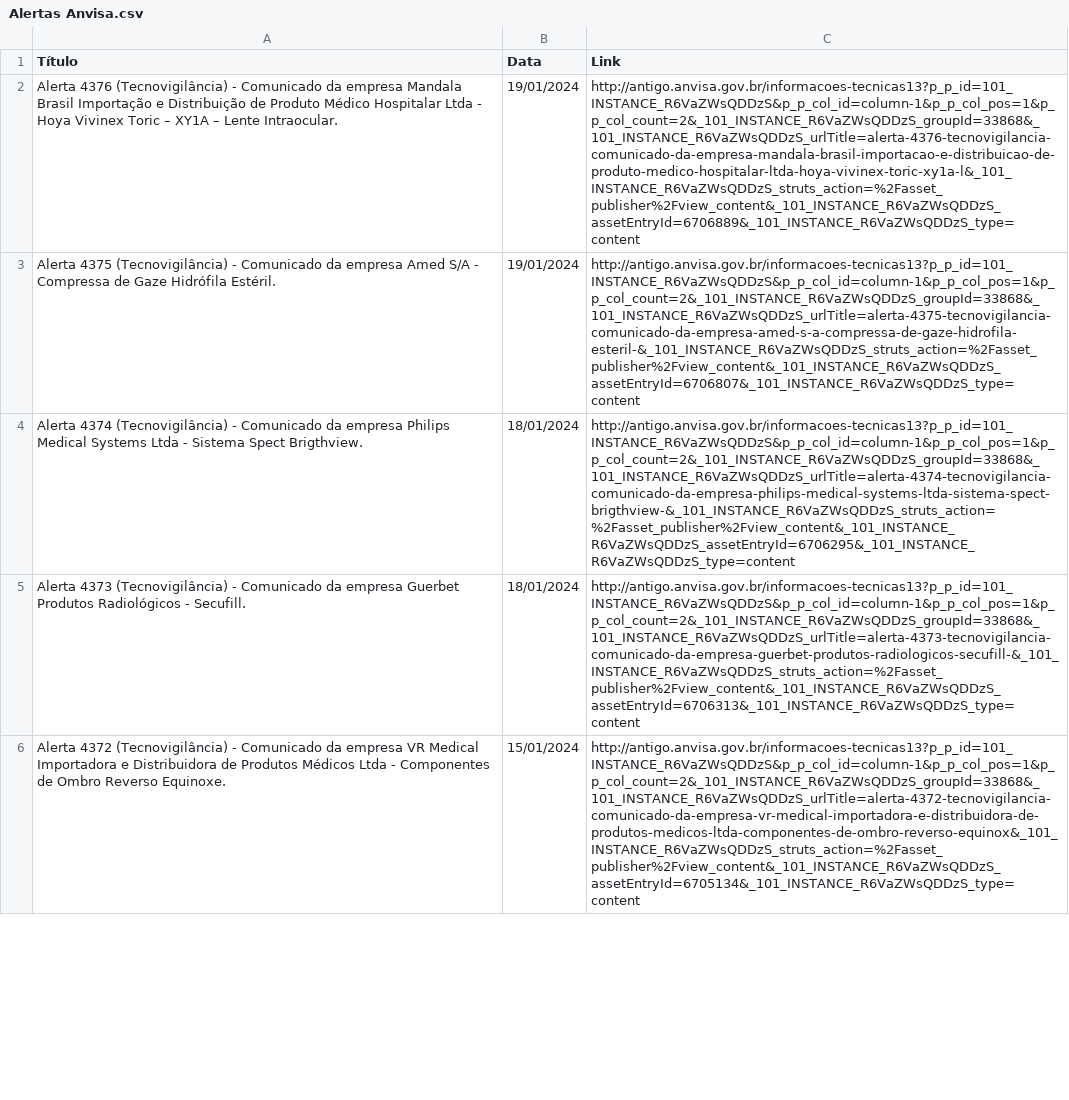
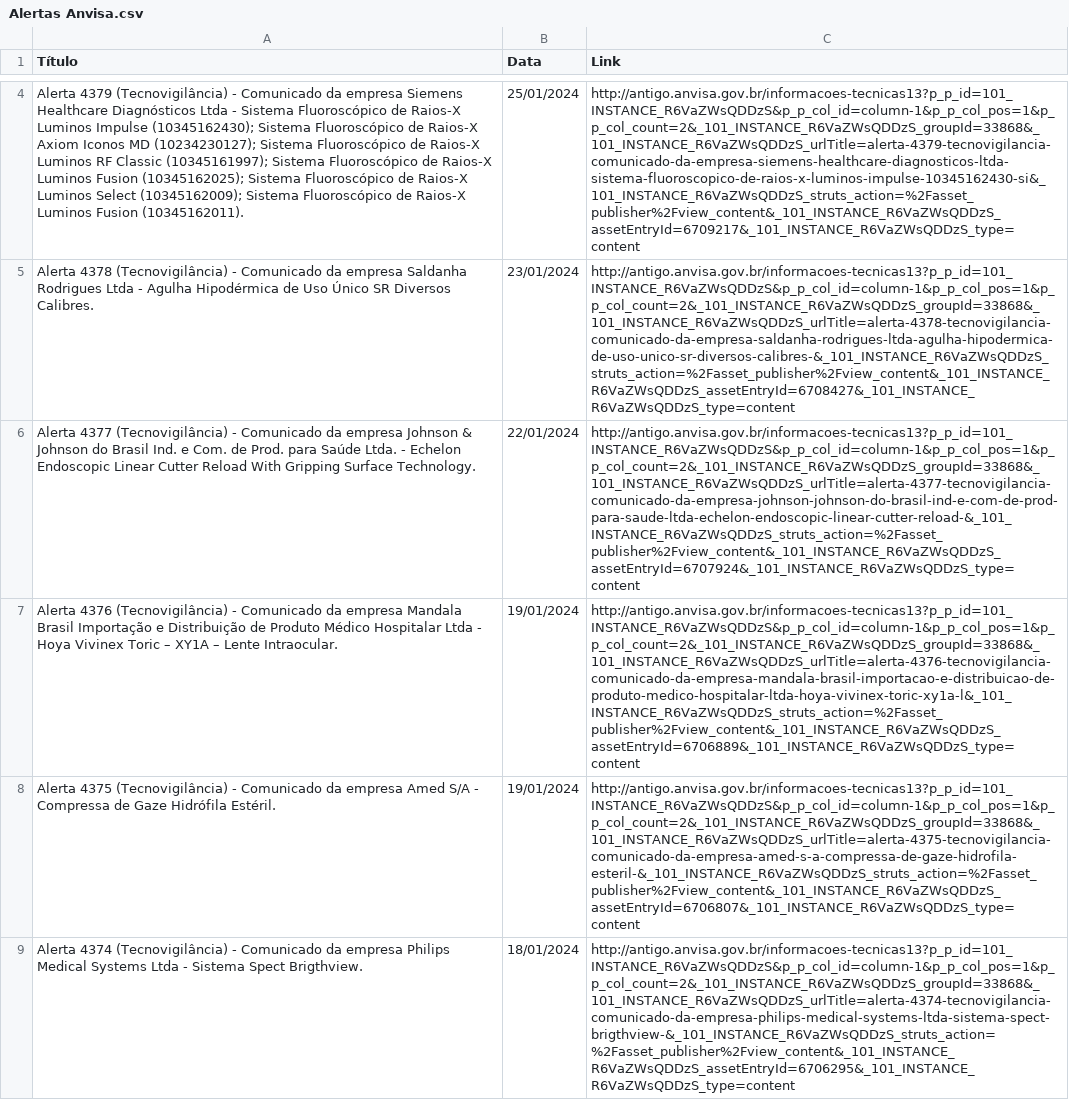
Before and after one commit to Diorgerb/DADOSreg, a CSV file: Alertas Anvisa.csv, drawn as a sheet; only a part is shown, gaps mark what is left out; the shorter side is filled out with more unchanged rows; the diff covers the shown part only; the diff names each change by its address in the sheet, - before the commit and + after, or states it on an @@ line.

Commit message:
Atualizando arquivo CSV com informações extraídas

```diff
--- a/Alertas Anvisa.csv
+++ b/Alertas Anvisa.csv
+row 4: Alerta 4379 (Tecnovigilância) - Comunicado da empresa Siemens Healthcare Diagnósticos Ltda - Sistema Fluoroscópico de Raios-X Luminos Impulse (10345162430); Sistema Fluoroscópico de Raios-X Axiom Iconos MD (10234230127); Sistema Fluoroscópico de Raios-X Luminos RF Classic (10345161997); Sistema Fluoroscópico de Raios-X Luminos Fusion (10345162025); Sistema Fluoroscópico de Raios-X Luminos Select (10345162009); Sistema Fluoroscópico de Raios-X Luminos Fusion (10345162011). | 25/01/2024 | http://antigo.anvisa.gov.br/informacoes-tecnicas13?p_p_id=101_INSTANCE_R6VaZWsQDDzS&p_p_col_id=column-1&p_p_col_pos=1&p_p_col_count=2&_101_INSTANCE_R6VaZWsQDDzS_groupId=33868&_101_INSTANCE_R6VaZWsQDDzS_urlTitle=alerta-4379-tecnovigilancia-comunicado-da-empresa-siemens-healthcare-diagnosticos-ltda-sistema-fluoroscopico-de-raios-x-luminos-impulse-10345162430-si&_101_INSTANCE_R6VaZWsQDDzS_struts_action=%2Fasset_publisher%2Fview_content&_101_INSTANCE_R6VaZWsQDDzS_assetEntryId=6709217&_101_INSTANCE_R6VaZWsQDDzS_type=content
+row 5: Alerta 4378 (Tecnovigilância) - Comunicado da empresa Saldanha Rodrigues Ltda - Agulha Hipodérmica de Uso Único SR Diversos Calibres. | 23/01/2024 | http://antigo.anvisa.gov.br/informacoes-tecnicas13?p_p_id=101_INSTANCE_R6VaZWsQDDzS&p_p_col_id=column-1&p_p_col_pos=1&p_p_col_count=2&_101_INSTANCE_R6VaZWsQDDzS_groupId=33868&_101_INSTANCE_R6VaZWsQDDzS_urlTitle=alerta-4378-tecnovigilancia-comunicado-da-empresa-saldanha-rodrigues-ltda-agulha-hipodermica-de-uso-unico-sr-diversos-calibres-&_101_INSTANCE_R6VaZWsQDDzS_struts_action=%2Fasset_publisher%2Fview_content&_101_INSTANCE_R6VaZWsQDDzS_assetEntryId=6708427&_101_INSTANCE_R6VaZWsQDDzS_type=content
+row 6: Alerta 4377 (Tecnovigilância) - Comunicado da empresa Johnson & Johnson do Brasil Ind. e Com. de Prod. para Saúde Ltda. - Echelon Endoscopic Linear Cutter Reload With Gripping Surface Technology. | 22/01/2024 | http://antigo.anvisa.gov.br/informacoes-tecnicas13?p_p_id=101_INSTANCE_R6VaZWsQDDzS&p_p_col_id=column-1&p_p_col_pos=1&p_p_col_count=2&_101_INSTANCE_R6VaZWsQDDzS_groupId=33868&_101_INSTANCE_R6VaZWsQDDzS_urlTitle=alerta-4377-tecnovigilancia-comunicado-da-empresa-johnson-johnson-do-brasil-ind-e-com-de-prod-para-saude-ltda-echelon-endoscopic-linear-cutter-reload-&_101_INSTANCE_R6VaZWsQDDzS_struts_action=%2Fasset_publisher%2Fview_content&_101_INSTANCE_R6VaZWsQDDzS_assetEntryId=6707924&_101_INSTANCE_R6VaZWsQDDzS_type=content
```
Also changed, not shown: 2 added rows and 5 removed rows elsewhere in this file.
